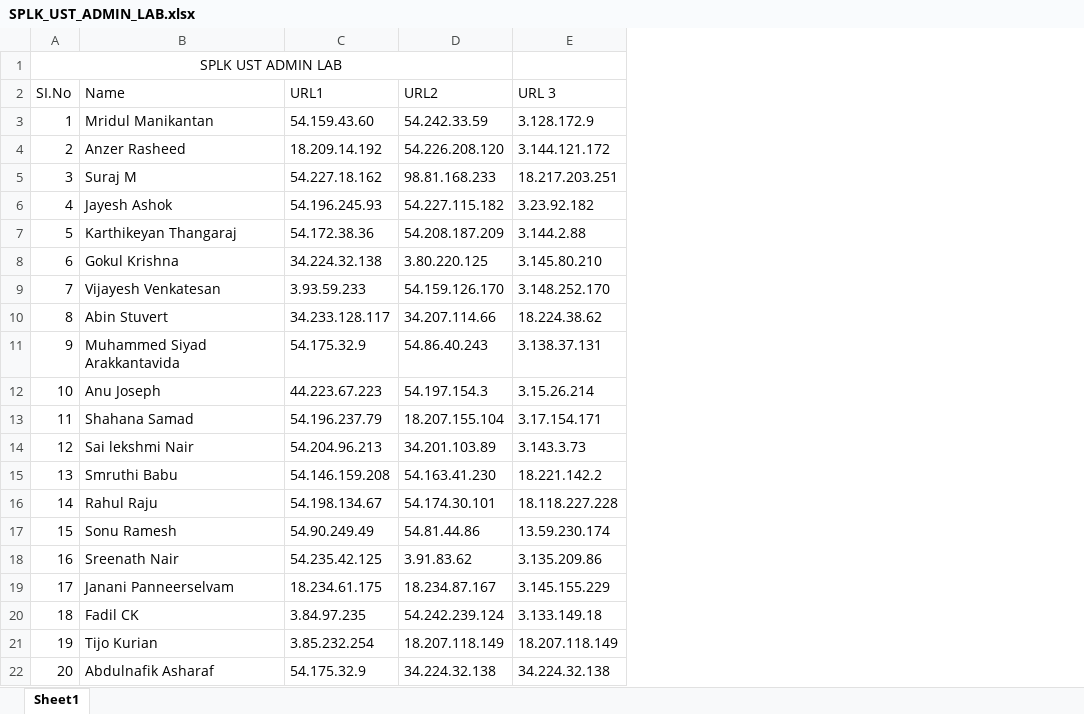
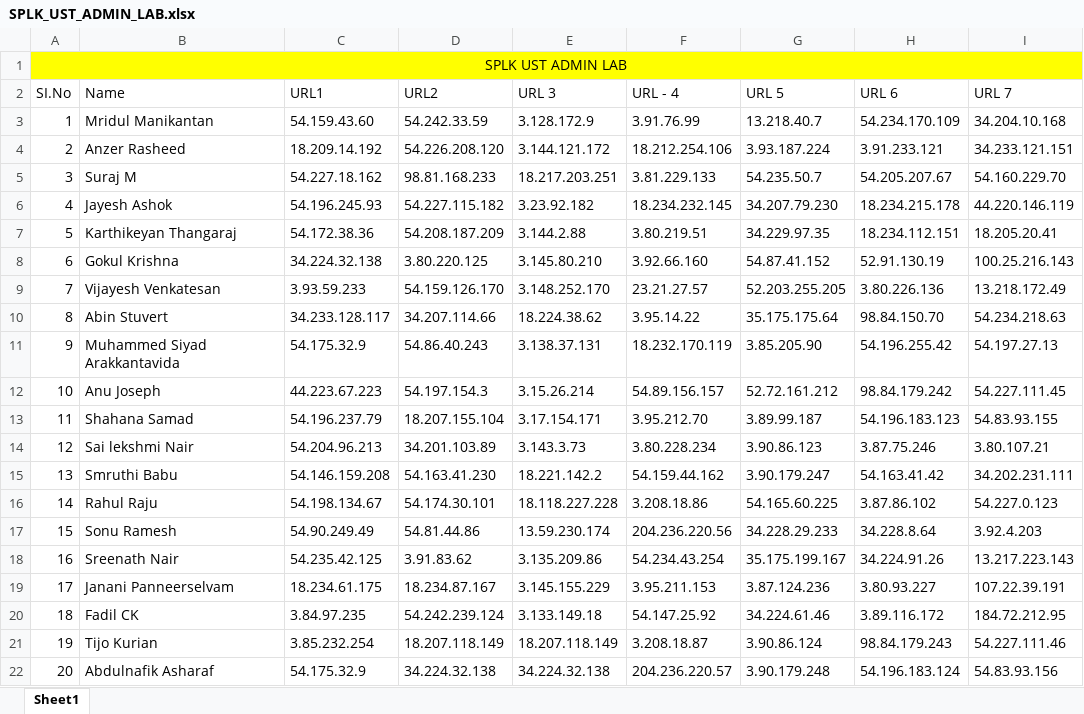
Before and after one commit to vivek9325/SPLK_UST_ADMIN, an Excel workbook: SPLK_UST_ADMIN_LAB.xlsx, sheet Sheet1, drawn as a sheet; values as stored, in another font and other column widths than the file's, no borders; removed rows and columns are numbered as before the commit, all else as after; the diff names each change by its address in the sheet, - before the commit and + after, or states it on an @@ line.

Commit message:
Lab Update

```diff
--- a/SPLK_UST_ADMIN_LAB.xlsx (sheet Sheet1)
+++ b/SPLK_UST_ADMIN_LAB.xlsx (sheet Sheet1)
+column F (URL - 4), rows 3-22: 3.91.76.99 | 18.212.254.106 | 3.81.229.133 | 18.234.232.145 | 3.80.219.51 | 3.92.66.160 | 23.21.27.57 | 3.95.14.22 | 18.232.170.119 | 54.89.156.157 | 3.95.212.70 | 3.80.228.234 | 54.159.44.162 | 3.208.18.86 | 204.236.220.56 | 54.234.43.254 | 3.95.211.153 | 54.147.25.92 | 3.208.18.87 | 204.236.220.57
+column G (URL 5), rows 3-22: 13.218.40.7 | 3.93.187.224 | 54.235.50.7 | 34.207.79.230 | 34.229.97.35 | 54.87.41.152 | 52.203.255.205 | 35.175.175.64 | 3.85.205.90 | 52.72.161.212 | 3.89.99.187 | 3.90.86.123 | 3.90.179.247 | 54.165.60.225 | 34.228.29.233 | 35.175.199.167 | 3.87.124.236 | 34.224.61.46 | 3.90.86.124 | 3.90.179.248
+column H (URL 6), rows 3-22: 54.234.170.109 | 3.91.233.121 | 54.205.207.67 | 18.234.215.178 | 18.234.112.151 | 52.91.130.19 | 3.80.226.136 | 98.84.150.70 | 54.196.255.42 | 98.84.179.242 | 54.196.183.123 | 3.87.75.246 | 54.163.41.42 | 3.87.86.102 | 34.228.8.64 | 34.224.91.26 | 3.80.93.227 | 3.89.116.172 | 98.84.179.243 | 54.196.183.124
+column I (URL 7), rows 3-22: 34.204.10.168 | 34.233.121.151 | 54.160.229.70 | 44.220.146.119 | 18.205.20.41 | 100.25.216.143 | 13.218.172.49 | 54.234.218.63 | 54.197.27.13 | 54.227.111.45 | 54.83.93.155 | 3.80.107.21 | 34.202.231.111 | 54.227.0.123 | 3.92.4.203 | 13.217.223.143 | 107.22.39.191 | 184.72.212.95 | 54.227.111.46 | 54.83.93.156
-A1:E1 fill: none
+A1:E1 fill: #FFFF00
-A1:D1 merged
+A1:I1 merged
```
